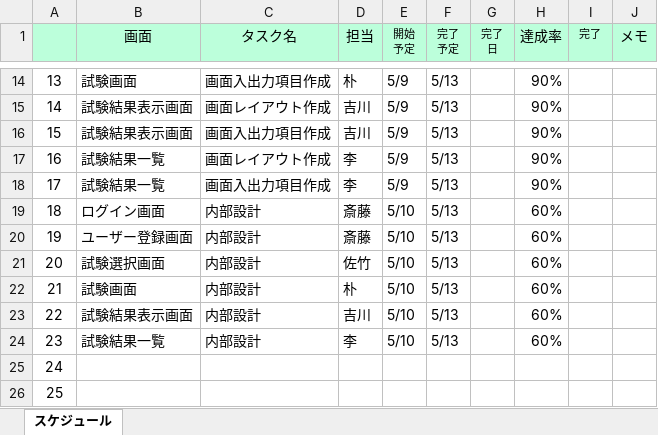
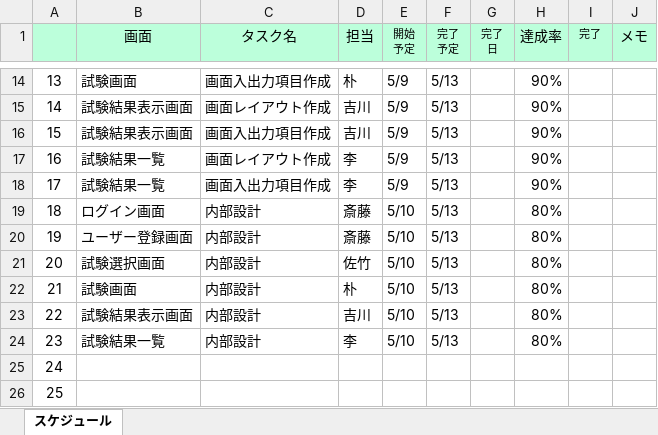
Before and after one commit to gips-yoshikawa/SYLPH-Project, an Excel workbook: スケジュール管理_Sylph.xlsx, sheet スケジュール, drawn as a sheet; only a part is shown, gaps mark what is left out; values as stored, in another font and other column widths than the file's, no borders; conditional formats and table styles not drawn; the diff names each change by its address in the sheet, - before the commit and + after, or states it on an @@ line.

Commit message:
Update スケジュール管理_Sylph.xlsx

```diff
--- a/スケジュール管理_Sylph.xlsx (sheet スケジュール)
+++ b/スケジュール管理_Sylph.xlsx (sheet スケジュール)
-H19:H24 (達成率): 60%
+H19:H24 (達成率): 80%
```
